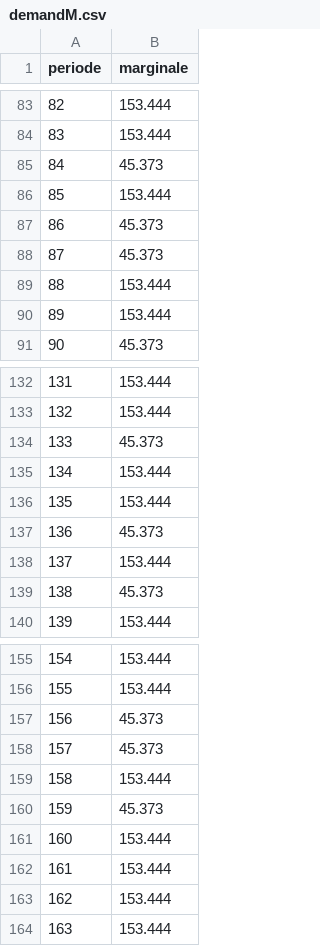
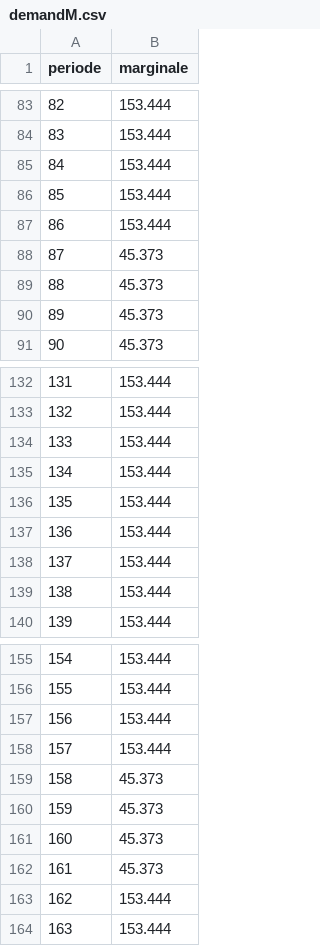
Before and after one commit to borges67/Projet-IFPEN-2025, a CSV file: data/Modele_chronologique/demandM.csv, drawn as a sheet; only a part is shown, gaps mark what is left out; the diff covers the shown part only.

```diff
--- a/data/Modele_chronologique/demandM.csv
+++ b/data/Modele_chronologique/demandM.csv
@@ -84,8 +84,8 @@
 83,153.444
-84,45.373
+84,153.444
 85,153.444
-86,45.373
+86,153.444
 87,45.373
-88,153.444
-89,153.444
+88,45.373
+89,45.373
 90,45.373
@@ -133,8 +133,8 @@
 132,153.444
-133,45.373
+133,153.444
 134,153.444
 135,153.444
-136,45.373
+136,153.444
 137,153.444
-138,45.373
+138,153.444
 139,153.444
@@ -156,8 +156,8 @@
 155,153.444
-156,45.373
-157,45.373
-158,153.444
+156,153.444
+157,153.444
+158,45.373
 159,45.373
-160,153.444
-161,153.444
+160,45.373
+161,45.373
 162,153.444
```
Also changed, not shown: 55 edited cells elsewhere in this file, data/input_national/Demande Nat.csv, data/input_national/dispo_PV_gams.csv, 15 other files.
